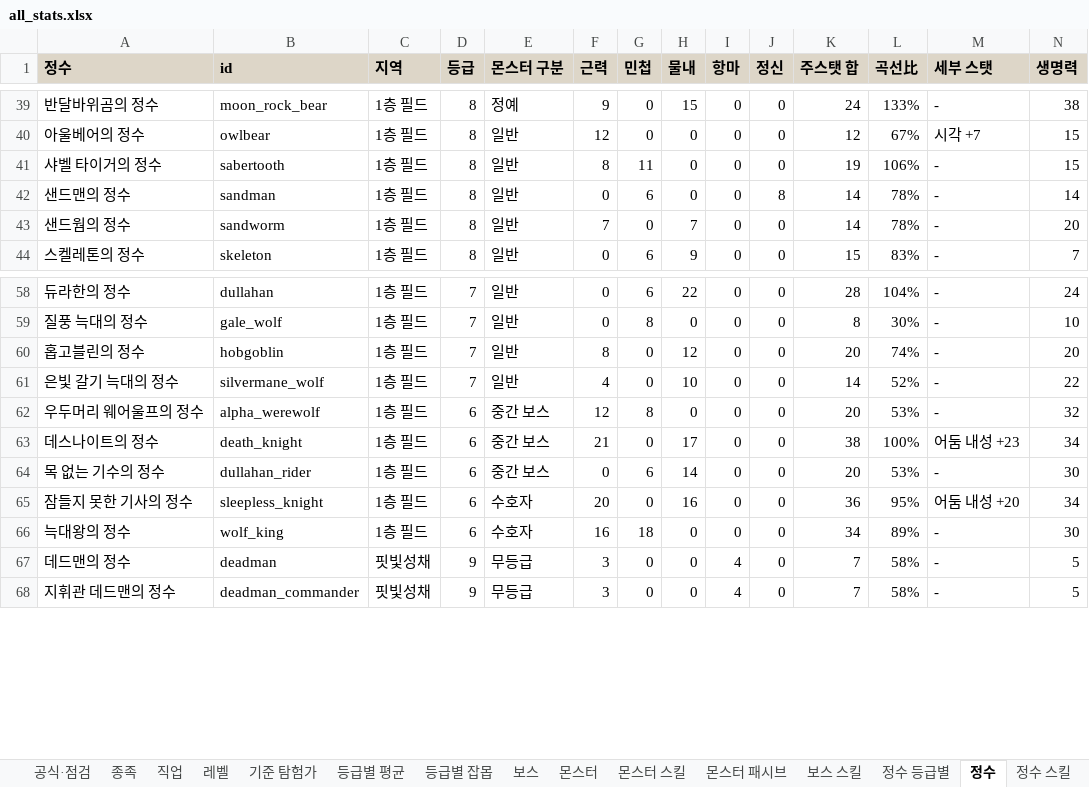
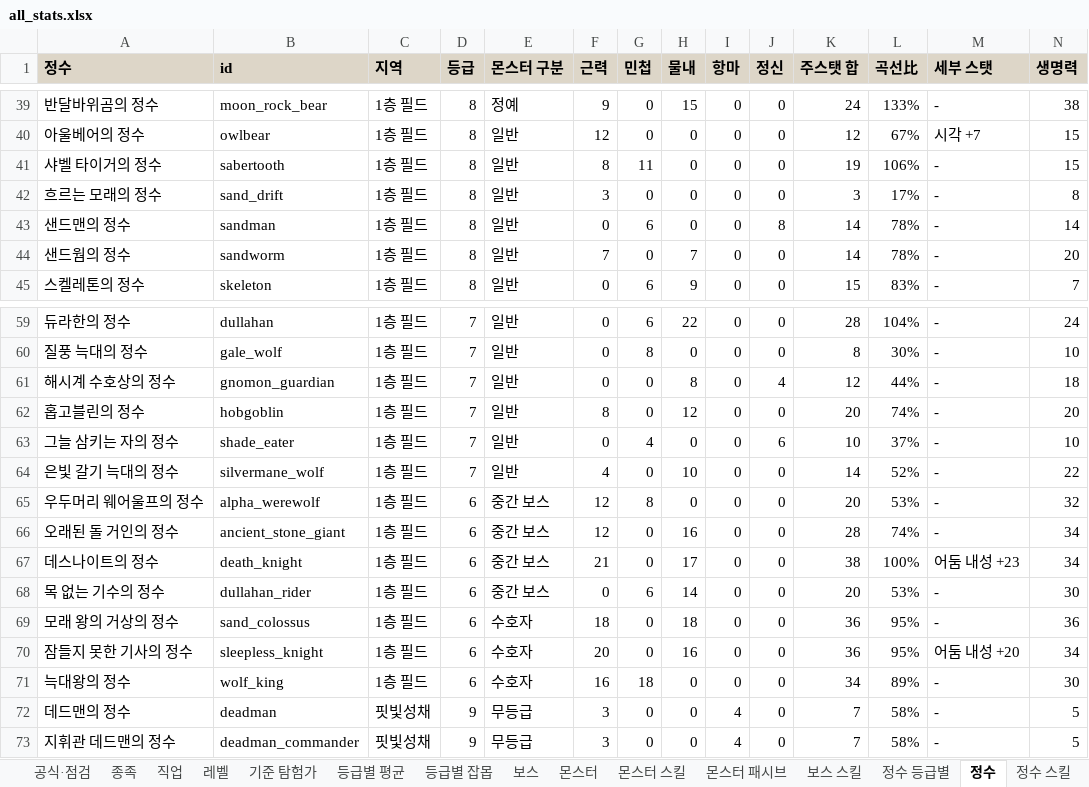
Before and after one commit to rin1015sh/Dungeon-And-Stone-Local, an Excel workbook: docs/balance/all_stats.xlsx, sheet 정수, drawn as a sheet; only a part is shown, gaps mark what is left out; values as stored, in another font and other column widths than the file's, no borders; rows hold the shown columns only; the diff names each change by its address in the sheet, - before the commit and + after, or states it on an @@ line.

```diff
--- a/docs/balance/all_stats.xlsx (sheet 정수)
+++ b/docs/balance/all_stats.xlsx (sheet 정수)
+row 42: 흐르는 모래의 정수 | sand_drift | 1층 필드 | 8 | 일반 | 3 | 0 | 0 | 0 | 0 | 3 | 17% | - | 8
+row 61: 해시계 수호상의 정수 | gnomon_guardian | 1층 필드 | 7 | 일반 | 0 | 0 | 8 | 0 | 4 | 12 | 44% | - | 18
+row 63: 그늘 삼키는 자의 정수 | shade_eater | 1층 필드 | 7 | 일반 | 0 | 4 | 0 | 0 | 6 | 10 | 37% | - | 10
+row 66: 오래된 돌 거인의 정수 | ancient_stone_giant | 1층 필드 | 6 | 중간 보스 | 12 | 0 | 16 | 0 | 0 | 28 | 74% | - | 34
+row 69: 모래 왕의 거상의 정수 | sand_colossus | 1층 필드 | 6 | 수호자 | 18 | 0 | 18 | 0 | 0 | 36 | 95% | - | 36
```
Also changed, not shown: sheet 몬스터, sheet 정수 스킬, sheet 몬스터 스킬, sheet 정수 등급별, sheet 공식·점검, sheet 몬스터 패시브, 3 more sheets, 53 other files.
